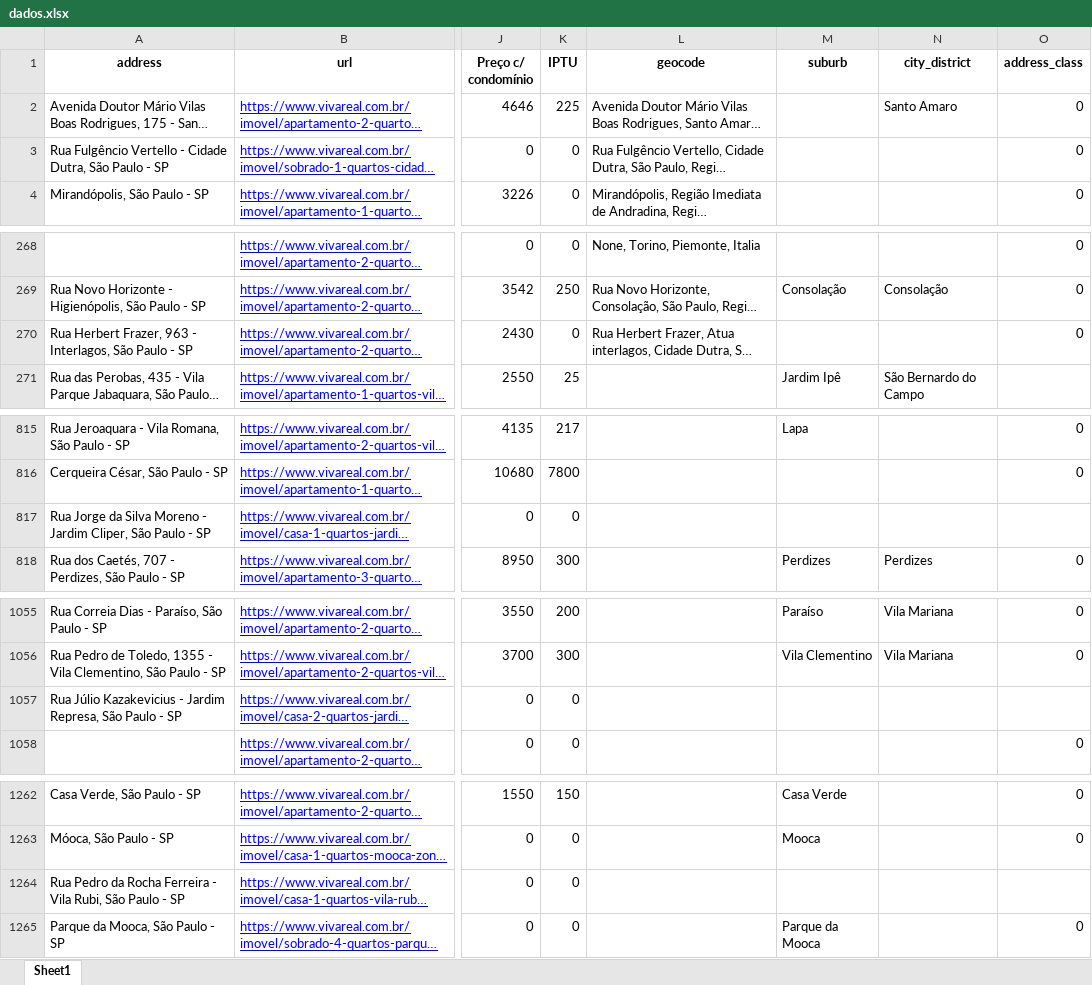
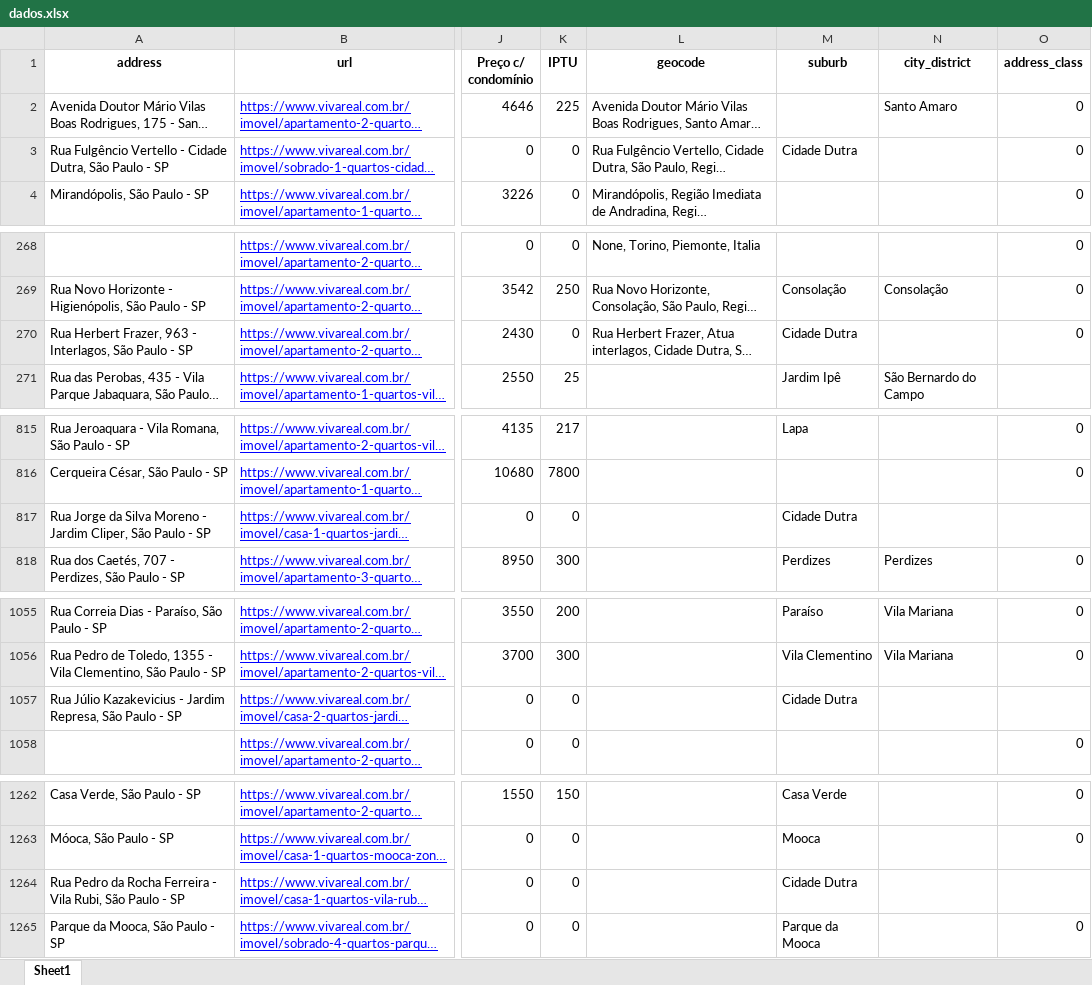
Before and after one commit to alehkiz/Scraping-Aluguel, an Excel workbook: data/dados.xlsx, sheet Sheet1, drawn as a sheet; only a part is shown, gaps mark what is left out; long unchanged cells end in …; values as stored, in another font and other column widths than the file's, no borders; the diff covers the shown part only; the diff names each change by its address in the sheet, - before the commit and + after, or states it on an @@ line.

```diff
--- a/data/dados.xlsx (sheet Sheet1)
+++ b/data/dados.xlsx (sheet Sheet1)
-M3 (suburb): (empty)
+M3 (suburb): Cidade Dutra
-M270 (suburb): (empty)
+M270 (suburb): Cidade Dutra
-M817 (suburb): (empty)
+M817 (suburb): Cidade Dutra
-M1057 (suburb): (empty)
+M1057 (suburb): Cidade Dutra
-M1264 (suburb): (empty)
+M1264 (suburb): Cidade Dutra
```
Also changed, not shown: 27 edited cells elsewhere in this sheet, 6 other files.
